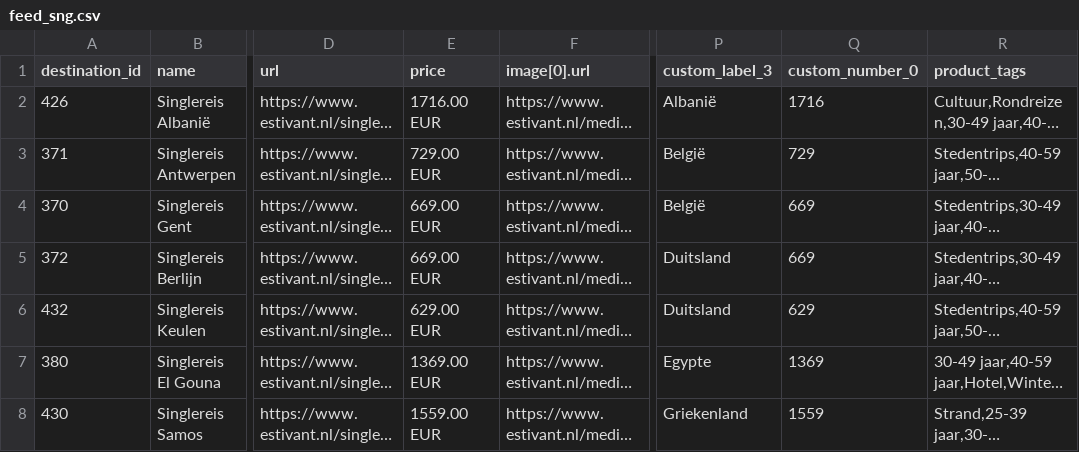
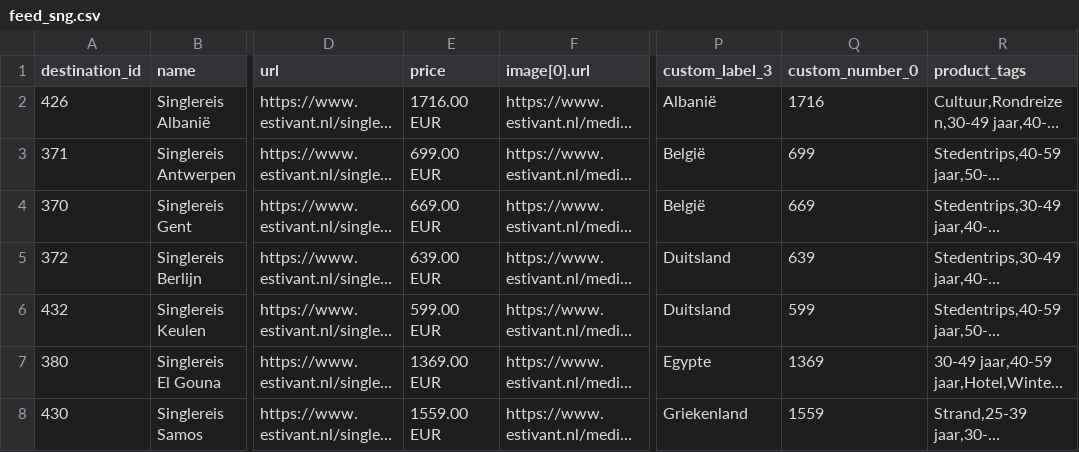
Before and after one commit to whaleads/estivant-dpa-feed, a CSV file: output/feed_sng.csv, drawn as a sheet; only a part is shown, gaps mark what is left out; long unchanged cells end in …; the diff names each change by its address in the sheet, - before the commit and + after, or states it on an @@ line.

```diff
--- a/output/feed_sng.csv
+++ b/output/feed_sng.csv
-E3 (price): 729.00 EUR
+E3 (price): 699.00 EUR
-Q3 (custom_number_0): 729
+Q3 (custom_number_0): 699
-E5 (price): 669.00 EUR
+E5 (price): 639.00 EUR
-Q5 (custom_number_0): 669
+Q5 (custom_number_0): 639
-E6 (price): 629.00 EUR
+E6 (price): 599.00 EUR
-Q6 (custom_number_0): 629
+Q6 (custom_number_0): 599
```
Also changed, not shown: output/feed_eog.csv, output/feed_eog_products.csv, 6 other files.
